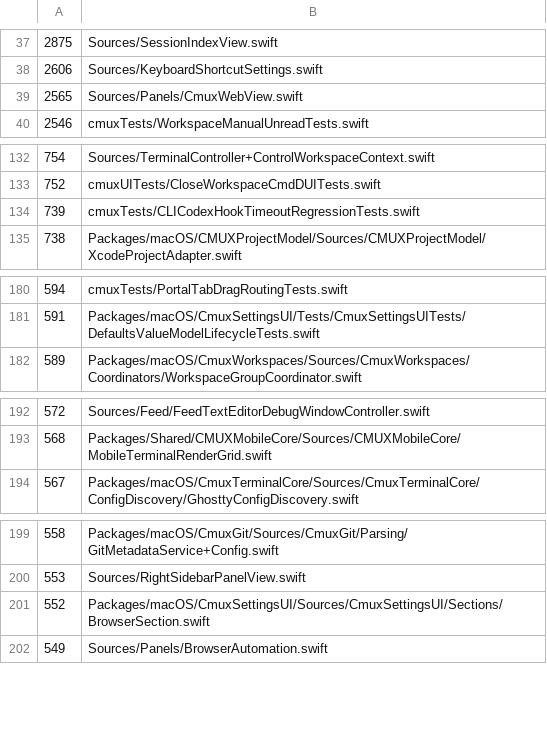
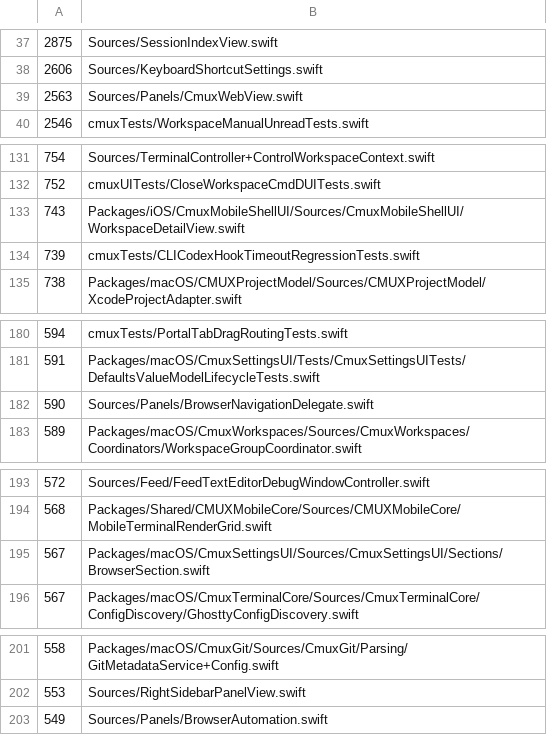
Before and after one commit to emergent-inc/mosaic, a TSV file: .github/swift-file-length-budget.tsv, drawn as a sheet; only a part is shown, gaps mark what is left out; the diff covers the shown part only.

Commit message:
fix(browser): support downloads from subframes (#6756)
Force-download subframe navigation responses that carry explicit
download signals and gate the insecure-HTTP subframe block until a
download is actually chosen. Add a Safari/Chrome-style downloads toolbar
button and popover, PDF toolbar download/print actions, and move session
download writes off the main thread. Extract navigation popup policy and
download helpers into their own files and localize the new strings.

```diff
--- a/.github/swift-file-length-budget.tsv
+++ b/.github/swift-file-length-budget.tsv
@@ -38,3 +38,3 @@
 2606	Sources/KeyboardShortcutSettings.swift
-2565	Sources/Panels/CmuxWebView.swift
+2563	Sources/Panels/CmuxWebView.swift
 2546	cmuxTests/WorkspaceManualUnreadTests.swift
@@ -133,2 +132,3 @@
 752	cmuxUITests/CloseWorkspaceCmdDUITests.swift
+743	Packages/iOS/CmuxMobileShellUI/Sources/CmuxMobileShellUI/WorkspaceDetailView.swift
 739	cmuxTests/CLICodexHookTimeoutRegressionTests.swift
@@ -181,2 +181,3 @@
 591	Packages/macOS/CmuxSettingsUI/Tests/CmuxSettingsUITests/DefaultsValueModelLifecycleTests.swift
+590	Sources/Panels/BrowserNavigationDelegate.swift
 589	Packages/macOS/CmuxWorkspaces/Sources/CmuxWorkspaces/Coordinators/WorkspaceGroupCoordinator.swift
@@ -193,2 +194,3 @@
 568	Packages/Shared/CMUXMobileCore/Sources/CMUXMobileCore/MobileTerminalRenderGrid.swift
+567	Packages/macOS/CmuxSettingsUI/Sources/CmuxSettingsUI/Sections/BrowserSection.swift
 567	Packages/macOS/CmuxTerminalCore/Sources/CmuxTerminalCore/ConfigDiscovery/GhosttyConfigDiscovery.swift
@@ -200,3 +202,2 @@
 553	Sources/RightSidebarPanelView.swift
-552	Packages/macOS/CmuxSettingsUI/Sources/CmuxSettingsUI/Sections/BrowserSection.swift
 549	Sources/Panels/BrowserAutomation.swift
```
Also changed, not shown: 3 added rows, 4 removed rows, 2 moved rows and 4 edited cells elsewhere in this file, 36 other files.
